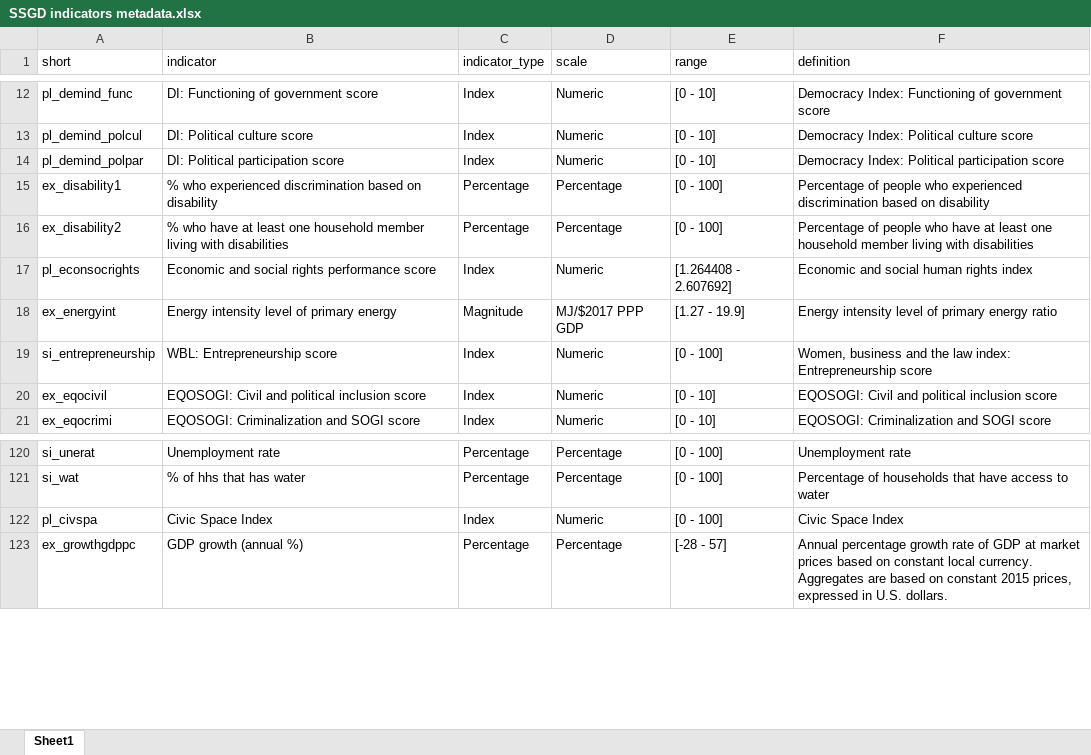
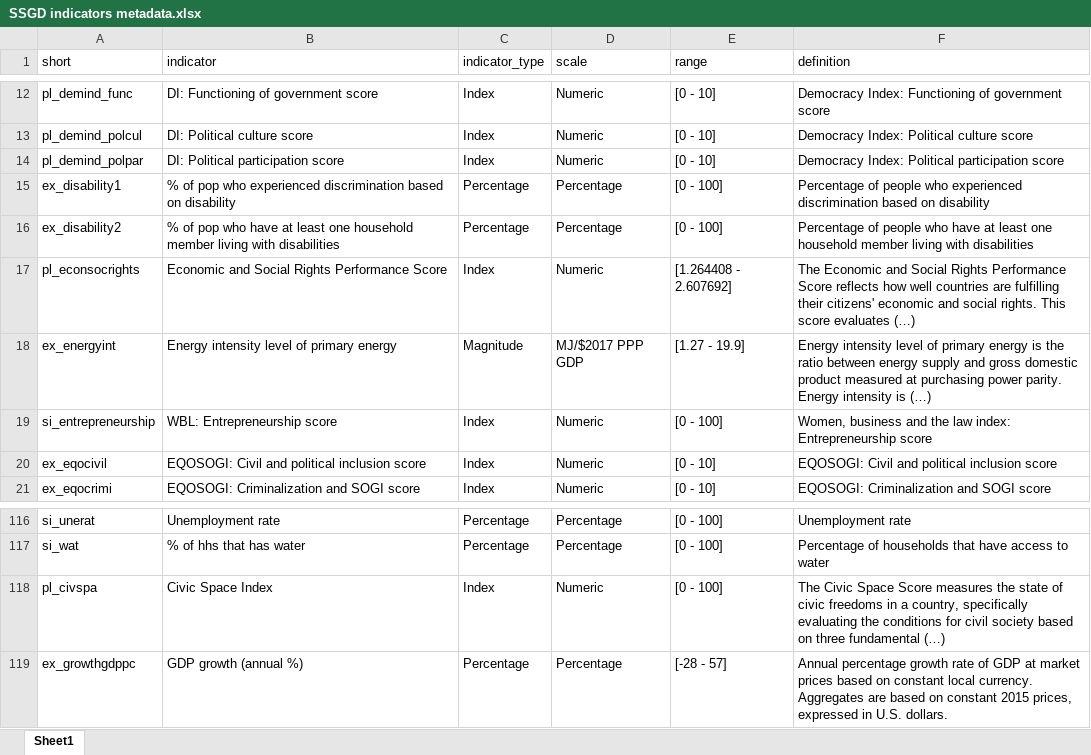
Before and after one commit to Paola-Ballon/Social-Sustainability-Global-Database-v2.0, an Excel workbook: support files/SSGD indicators metadata.xlsx, sheet Sheet1, drawn as a sheet; only a part is shown, gaps mark what is left out; values as stored, in another font and other column widths than the file's, no borders; addresses are those after the commit; the diff covers the shown part only; the diff names each change by its address in the sheet, - before the commit and + after, or states it on an @@ line.

```diff
--- a/support files/SSGD indicators metadata.xlsx (sheet Sheet1)
+++ b/support files/SSGD indicators metadata.xlsx (sheet Sheet1)
-B15 (indicator): % who experienced…
+B15 (indicator): % of pop who experienced…
-B16 (indicator): % who have…
+B16 (indicator): % of pop who have…
-B17 (indicator): Economic and social rights performance score
+B17 (indicator): Economic and Social Rights Performance Score
-F17 (definition): Economic and social human rights index
+F17 (definition): The Economic and Social Rights Performance Score reflects how well countries are fulfilling their citizens' economic and social rights. This score evaluates (…)
-F18 (definition): …primary energy ratio
+F18 (definition): …primary energy is the ratio between energy supply and gross domestic product measured at purchasing power parity. Energy intensity is (…)
-F118 (definition): Civic Space Index
+F118 (definition): The Civic Space Score measures the state of civic freedoms in a country, specifically evaluating the conditions for civil society based on three fundamental (…)
```
Also changed, not shown: 5 removed rows and 30 edited cells elsewhere in this sheet, documentation/SSGD v2.0 codebook.xlsx, 2 other files.
